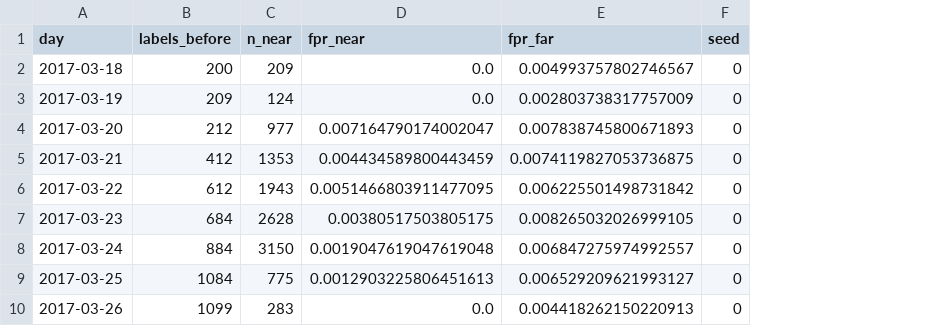
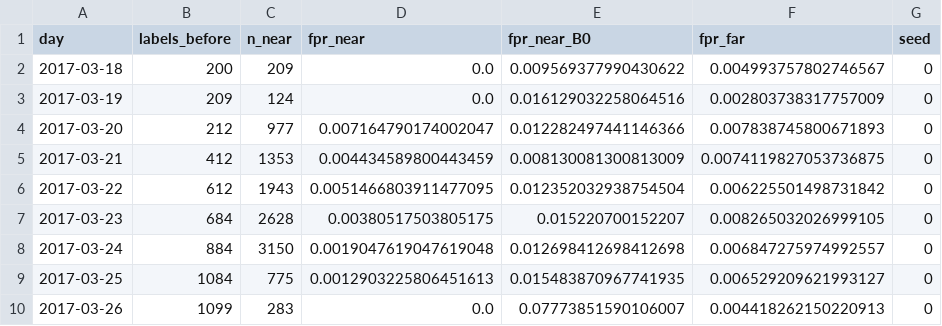
Before and after one commit to volethienan/Openset_CN, a CSV file: exp/reports/p2_CIDDS_ctx.csv, drawn as a sheet; only a part is shown; the diff covers the shown part only; the diff names each change by its address in the sheet, - before the commit and + after, or states it on an @@ line.

Commit message:
Extra experiments: RQ2 at 25 labels/day, noisy analyst, full-scale CIC17 seeds; robust dataset-level statistics; tqdm requirement

```diff
--- a/exp/reports/p2_CIDDS_ctx.csv
+++ b/exp/reports/p2_CIDDS_ctx.csv
+column E (fpr_near_B0), rows 2-10: 0.009569377990430622 | 0.016129032258064516 | 0.012282497441146366 | 0.008130081300813009 | 0.012352032938754504 | 0.015220700152207 | 0.012698412698412698 | 0.015483870967741935 | 0.07773851590106007
```
Also changed, not shown: 25 added rows elsewhere in this file, exp/reports/p2_CIC18.csv, exp/reports/p2_ToN_ctx.csv, 31 other files.
